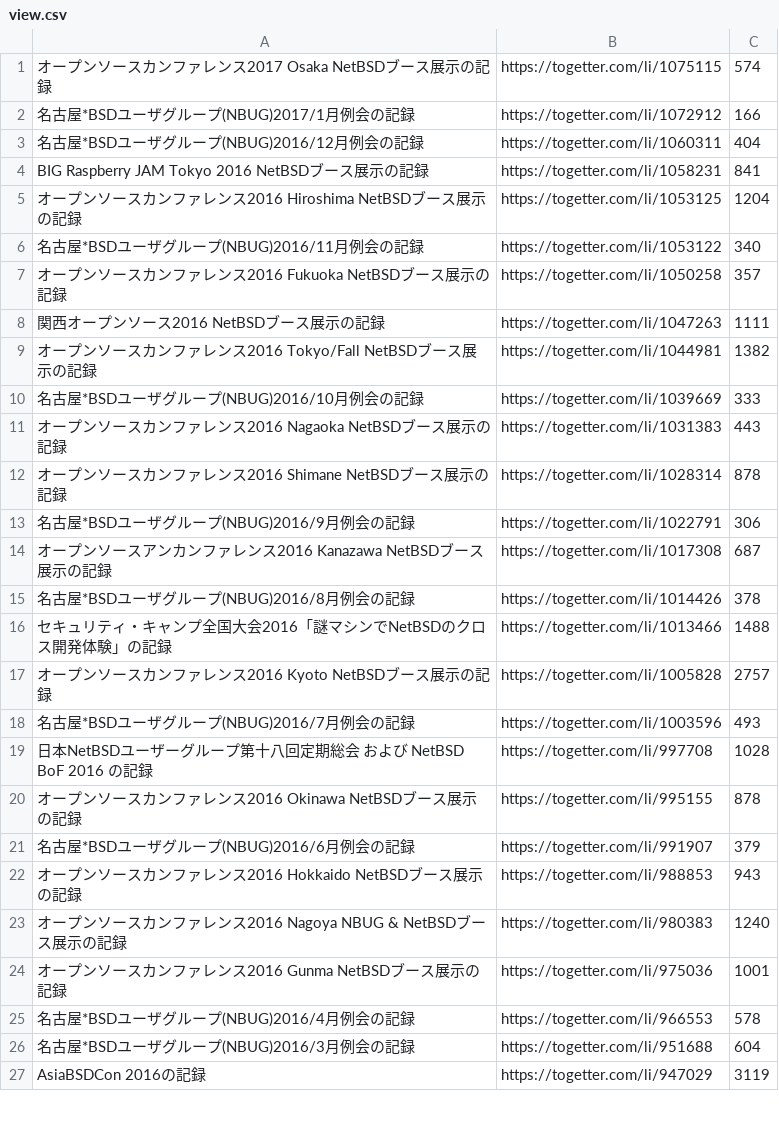
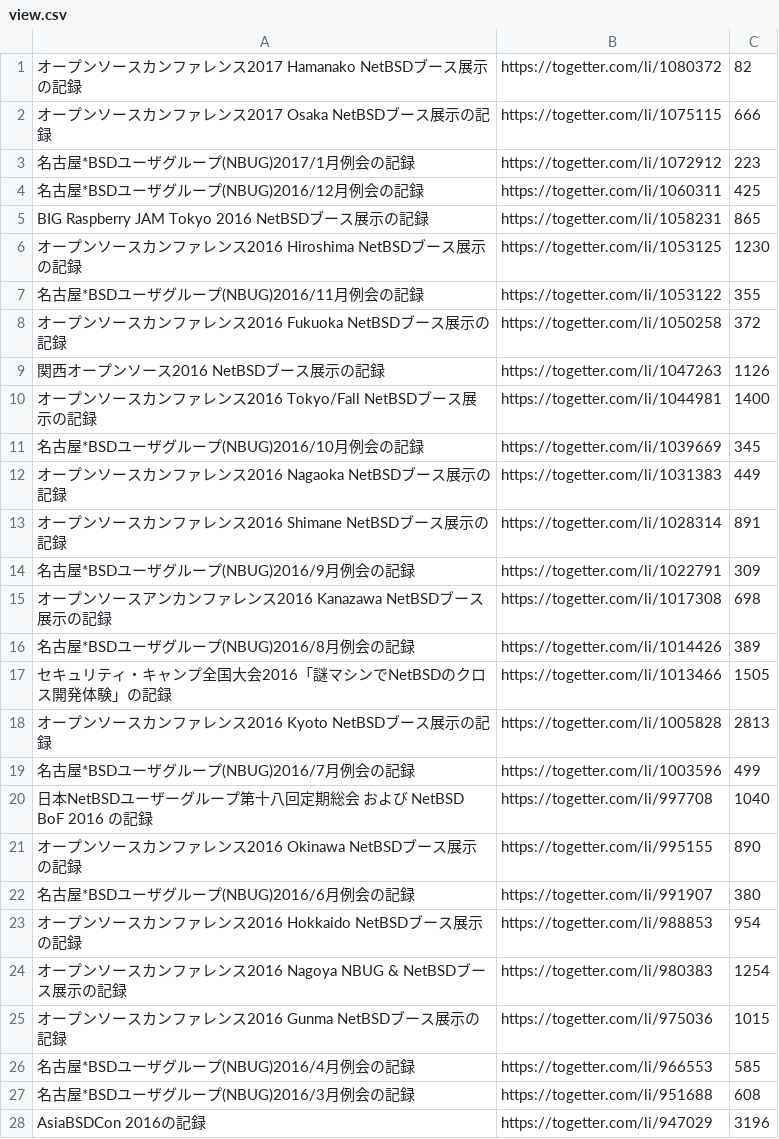
Before and after one commit to ebijun/NetBSD, a CSV file: Event/togetter/togetterview/view.csv, drawn as a sheet; only a part is shown; the diff covers the shown part only.

Commit message:
update on OSC2017hamanako

```diff
--- a/Event/togetter/togetterview/view.csv
+++ b/Event/togetter/togetterview/view.csv
@@ -1,27 +1,28 @@
-オープンソースカンファレンス2017 Osaka NetBSDブース展示の記録,https://togetter.com/li/1075115,574
-名古屋*BSDユーザグループ(NBUG)2017/1月例会の記録,https://togetter.com/li/1072912,166
-名古屋*BSDユーザグループ(NBUG)2016/12月例会の記録,https://togetter.com/li/1060311,404
-BIG Raspberry JAM Tokyo 2016 NetBSDブース展示の記録,https://togetter.com/li/1058231,841
-オープンソースカンファレンス2016 Hiroshima NetBSDブース展示の記録,https://togetter.com/li/1053125,1204
-名古屋*BSDユーザグループ(NBUG)2016/11月例会の記録,https://togetter.com/li/1053122,340
-オープンソースカンファレンス2016 Fukuoka NetBSDブース展示の記録,https://togetter.com/li/1050258,357
-関西オープンソース2016 NetBSDブース展示の記録,https://togetter.com/li/1047263,1111
-オープンソースカンファレンス2016 Tokyo/Fall NetBSDブース展示の記録,https://togetter.com/li/1044981,1382
-名古屋*BSDユーザグループ(NBUG)2016/10月例会の記録,https://togetter.com/li/1039669,333
-オープンソースカンファレンス2016 Nagaoka NetBSDブース展示の記録,https://togetter.com/li/1031383,443
-オープンソースカンファレンス2016 Shimane NetBSDブース展示の記録,https://togetter.com/li/1028314,878
-名古屋*BSDユーザグループ(NBUG)2016/9月例会の記録,https://togetter.com/li/1022791,306
-オープンソースアンカンファレンス2016 Kanazawa NetBSDブース展示の記録,https://togetter.com/li/1017308,687
-名古屋*BSDユーザグループ(NBUG)2016/8月例会の記録,https://togetter.com/li/1014426,378
-セキュリティ・キャンプ全国大会2016「謎マシンでNetBSDのクロス開発体験」の記録,https://togetter.com/li/1013466,1488
-オープンソースカンファレンス2016 Kyoto NetBSDブース展示の記録,https://togetter.com/li/1005828,2757
-名古屋*BSDユーザグループ(NBUG)2016/7月例会の記録,https://togetter.com/li/1003596,493
-日本NetBSDユーザーグループ第十八回定期総会 および NetBSD BoF 2016 の記録,https://togetter.com/li/997708,1028
-オープンソースカンファレンス2016 Okinawa NetBSDブース展示の記録,https://togetter.com/li/995155,878
-名古屋*BSDユーザグループ(NBUG)2016/6月例会の記録,https://togetter.com/li/991907,379
-オープンソースカンファレンス2016 Hokkaido NetBSDブース展示の記録,https://togetter.com/li/988853,943
-オープンソースカンファレンス2016 Nagoya NBUG & NetBSDブース展示の記録,https://togetter.com/li/980383,1240
-オープンソースカンファレンス2016 Gunma NetBSDブース展示の記録,https://togetter.com/li/975036,1001
-名古屋*BSDユーザグループ(NBUG)2016/4月例会の記録,https://togetter.com/li/966553,578
-名古屋*BSDユーザグループ(NBUG)2016/3月例会の記録,https://togetter.com/li/951688,604
-AsiaBSDCon 2016の記録,https://togetter.com/li/947029,3119
+オープンソースカンファレンス2017 Hamanako NetBSDブース展示の記録,https://togetter.com/li/1080372,82
+オープンソースカンファレンス2017 Osaka NetBSDブース展示の記録,https://togetter.com/li/1075115,666
+名古屋*BSDユーザグループ(NBUG)2017/1月例会の記録,https://togetter.com/li/1072912,223
+名古屋*BSDユーザグループ(NBUG)2016/12月例会の記録,https://togetter.com/li/1060311,425
+BIG Raspberry JAM Tokyo 2016 NetBSDブース展示の記録,https://togetter.com/li/1058231,865
+オープンソースカンファレンス2016 Hiroshima NetBSDブース展示の記録,https://togetter.com/li/1053125,1230
+名古屋*BSDユーザグループ(NBUG)2016/11月例会の記録,https://togetter.com/li/1053122,355
+オープンソースカンファレンス2016 Fukuoka NetBSDブース展示の記録,https://togetter.com/li/1050258,372
+関西オープンソース2016 NetBSDブース展示の記録,https://togetter.com/li/1047263,1126
+オープンソースカンファレンス2016 Tokyo/Fall NetBSDブース展示の記録,https://togetter.com/li/1044981,1400
+名古屋*BSDユーザグループ(NBUG)2016/10月例会の記録,https://togetter.com/li/1039669,345
+オープンソースカンファレンス2016 Nagaoka NetBSDブース展示の記録,https://togetter.com/li/1031383,449
+オープンソースカンファレンス2016 Shimane NetBSDブース展示の記録,https://togetter.com/li/1028314,891
+名古屋*BSDユーザグループ(NBUG)2016/9月例会の記録,https://togetter.com/li/1022791,309
+オープンソースアンカンファレンス2016 Kanazawa NetBSDブース展示の記録,https://togetter.com/li/1017308,698
+名古屋*BSDユーザグループ(NBUG)2016/8月例会の記録,https://togetter.com/li/1014426,389
+セキュリティ・キャンプ全国大会2016「謎マシンでNetBSDのクロス開発体験」の記録,https://togetter.com/li/1013466,1505
+オープンソースカンファレンス2016 Kyoto NetBSDブース展示の記録,https://togetter.com/li/1005828,2813
+名古屋*BSDユーザグループ(NBUG)2016/7月例会の記録,https://togetter.com/li/1003596,499
+日本NetBSDユーザーグループ第十八回定期総会 および NetBSD BoF 2016 の記録,https://togetter.com/li/997708,1040
+オープンソースカンファレンス2016 Okinawa NetBSDブース展示の記録,https://togetter.com/li/995155,890
+名古屋*BSDユーザグループ(NBUG)2016/6月例会の記録,https://togetter.com/li/991907,380
+オープンソースカンファレンス2016 Hokkaido NetBSDブース展示の記録,https://togetter.com/li/988853,954
+オープンソースカンファレンス2016 Nagoya NBUG & NetBSDブース展示の記録,https://togetter.com/li/980383,1254
+オープンソースカンファレンス2016 Gunma NetBSDブース展示の記録,https://togetter.com/li/975036,1015
+名古屋*BSDユーザグループ(NBUG)2016/4月例会の記録,https://togetter.com/li/966553,585
+名古屋*BSDユーザグループ(NBUG)2016/3月例会の記録,https://togetter.com/li/951688,608
+AsiaBSDCon 2016の記録,https://togetter.com/li/947029,3196
```
Also changed, not shown: 1 removed row and 110 edited cells elsewhere in this file.
